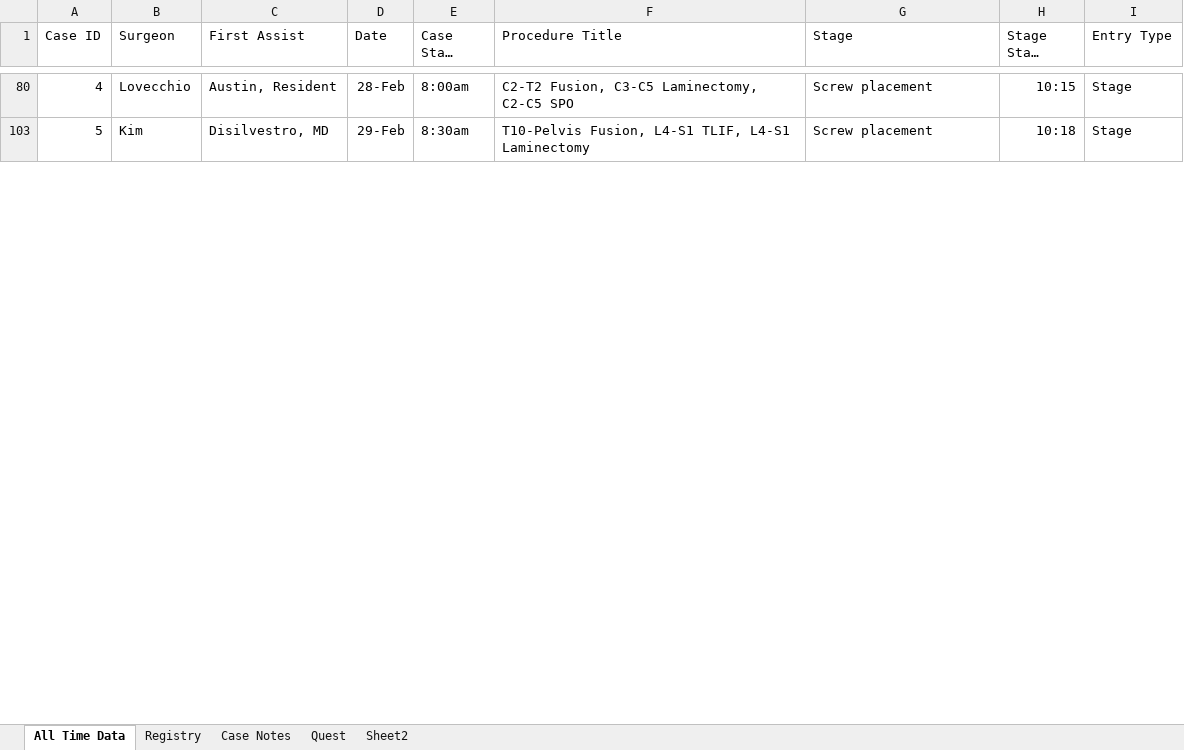
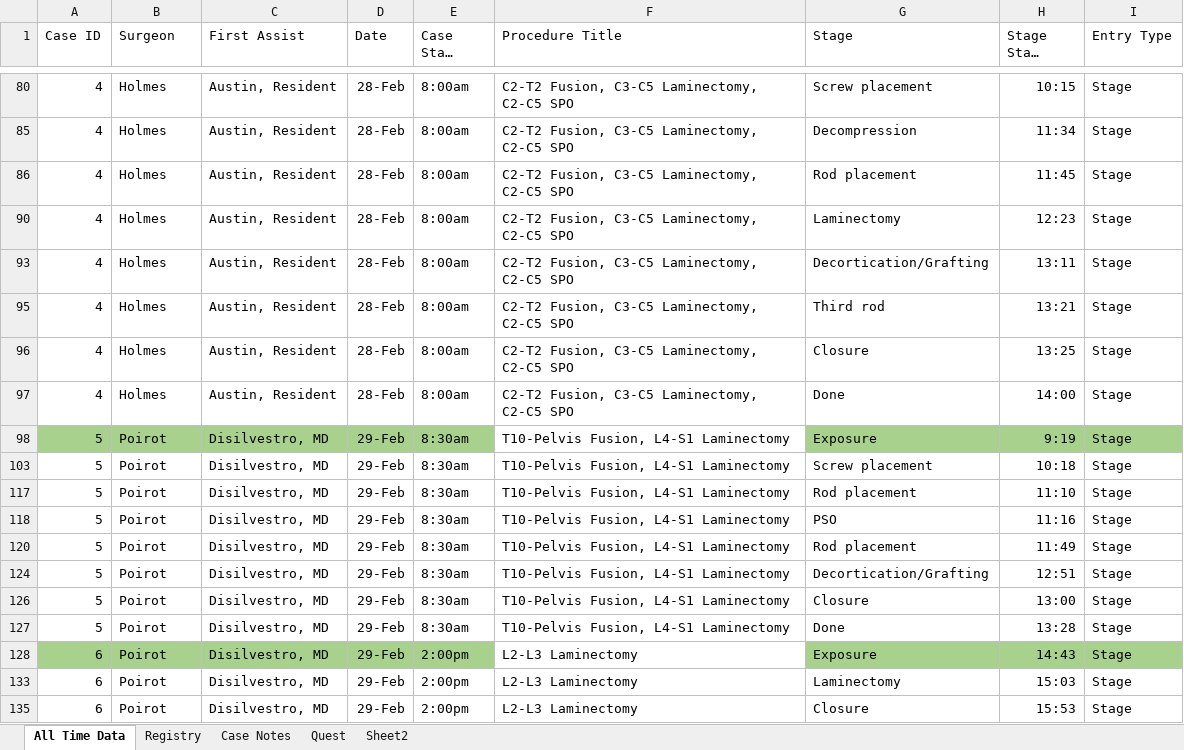
Before and after one commit to brycedemopoulos/surgery_timings_app, an Excel workbook: All Time Data328.xlsx, sheet All Time Data, drawn as a sheet; only a part is shown, gaps mark what is left out; long unchanged cells end in …; values as stored, in another font and other column widths than the file's, no borders; the diff covers the shown part only; the diff names each change by its address in the sheet, - before the commit and + after, or states it on an @@ line.

```diff
--- a/All Time Data328.xlsx (sheet All Time Data)
+++ b/All Time Data328.xlsx (sheet All Time Data)
-B80 (Surgeon): Lovecchio
+B80 (Surgeon): Holmes
+row 85: 4 | Holmes | Austin, Resident | 28-Feb | 8:00am | C2-T2 Fusion, C3-C5 Laminectomy, C2-C5 SPO | Decompression | 11:34 | Stage
+row 86: 4 | Holmes | Austin, Resident | 28-Feb | 8:00am | C2-T2 Fusion, C3-C5 Laminectomy, C2-C5 SPO | Rod placement | 11:45 | Stage
+row 90: 4 | Holmes | Austin, Resident | 28-Feb | 8:00am | C2-T2 Fusion, C3-C5 Laminectomy, C2-C5 SPO | Laminectomy | 12:23 | Stage
+row 93: 4 | Holmes | Austin, Resident | 28-Feb | 8:00am | C2-T2 Fusion, C3-C5 Laminectomy, C2-C5 SPO | Decortication/Grafting | 13:11 | Stage
+row 95: 4 | Holmes | Austin, Resident | 28-Feb | 8:00am | C2-T2 Fusion, C3-C5 Laminectomy, C2-C5 SPO | Third rod | 13:21 | Stage
+row 96: 4 | Holmes | Austin, Resident | 28-Feb | 8:00am | C2-T2 Fusion, C3-C5 Laminectomy, C2-C5 SPO | Closure | 13:25 | Stage
+row 97: 4 | Holmes | Austin, Resident | 28-Feb | 8:00am | C2-T2 Fusion, C3-C5 Laminectomy, C2-C5 SPO | Done | 14:00 | Stage
+row 98: 5 | Poirot | Disilvestro, MD | 29-Feb | 8:30am | T10-Pelvis Fusion, L4-S1 Laminectomy | Exposure | 9:19 | Stage
-B103 (Surgeon): Kim
+B103 (Surgeon): Poirot
-F103 (Procedure Title): T10-Pelvis Fusion, L4-S1 TLIF, L4-S1 Laminectomy
+F103 (Procedure Title): T10-Pelvis Fusion, L4-S1 Laminectomy
+row 117: 5 | Poirot | Disilvestro, MD | 29-Feb | 8:30am | T10-Pelvis Fusion, L4-S1 Laminectomy | Rod placement | 11:10 | Stage
+row 118: 5 | Poirot | Disilvestro, MD | 29-Feb | 8:30am | T10-Pelvis Fusion, L4-S1 Laminectomy | PSO | 11:16 | Stage
+row 120: 5 | Poirot | Disilvestro, MD | 29-Feb | 8:30am | T10-Pelvis Fusion, L4-S1 Laminectomy | Rod placement | 11:49 | Stage
+row 124: 5 | Poirot | Disilvestro, MD | 29-Feb | 8:30am | T10-Pelvis Fusion, L4-S1 Laminectomy | Decortication/Grafting | 12:51 | Stage
+row 126: 5 | Poirot | Disilvestro, MD | 29-Feb | 8:30am | T10-Pelvis Fusion, L4-S1 Laminectomy | Closure | 13:00 | Stage
+row 127: 5 | Poirot | Disilvestro, MD | 29-Feb | 8:30am | T10-Pelvis Fusion, L4-S1 Laminectomy | Done | 13:28 | Stage
+row 128: 6 | Poirot | Disilvestro, MD | 29-Feb | 2:00pm | L2-L3 Laminectomy | Exposure | 14:43 | Stage
+row 133: 6 | Poirot | Disilvestro, MD | 29-Feb | 2:00pm | L2-L3 Laminectomy | Laminectomy | 15:03 | Stage
+row 135: 6 | Poirot | Disilvestro, MD | 29-Feb | 2:00pm | L2-L3 Laminectomy | Closure | 15:53 | Stage
```
Also changed, not shown: 191 added rows and 22 edited cells elsewhere in this sheet, sheet Registry, sheet Case Notes, hidden cells.
